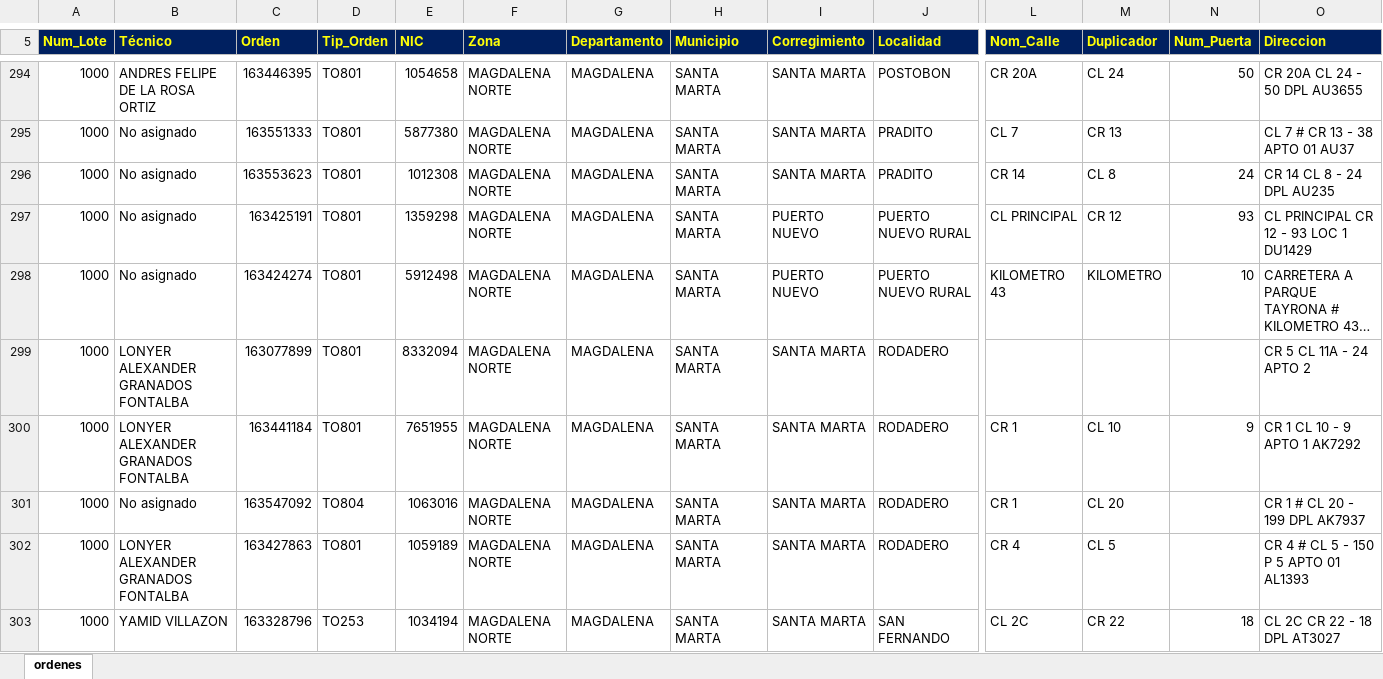
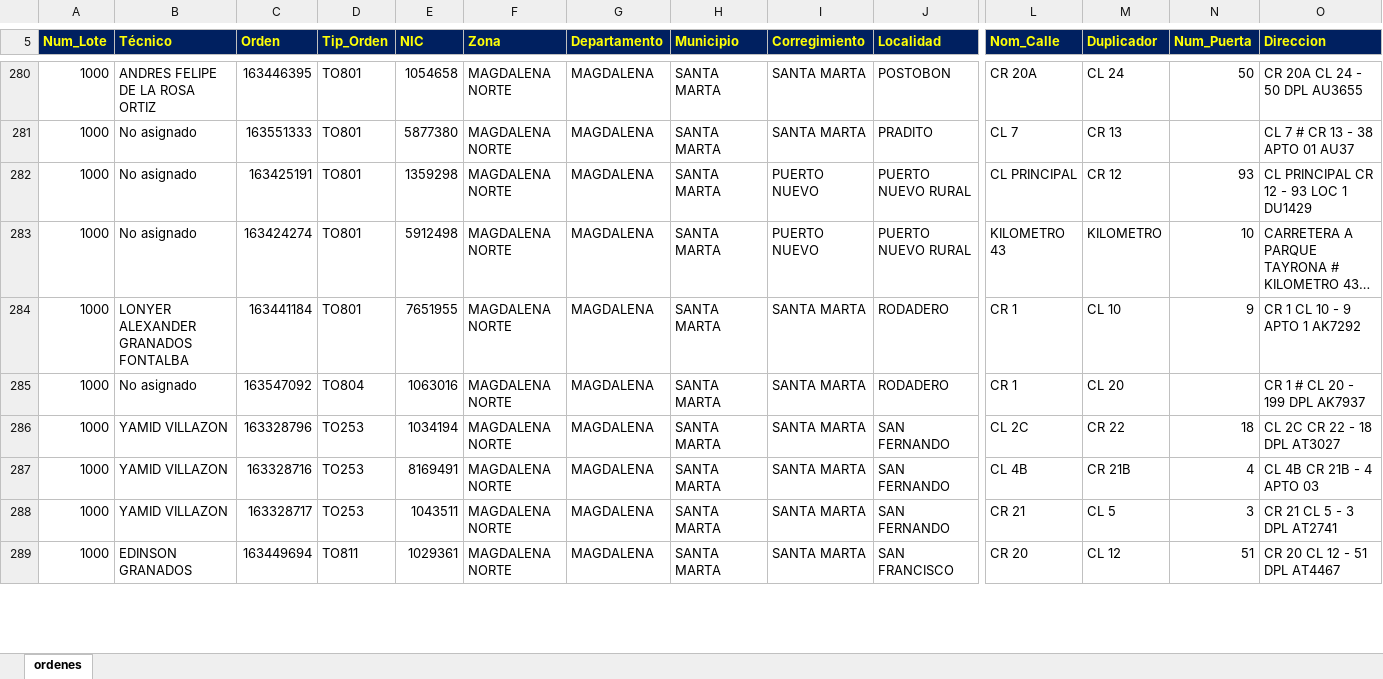
Before and after one commit to vikano27-debug/Dashboard_ING_VOA, an Excel workbook: siprem_latest.xlsx, sheet ordenes, drawn as a sheet; only a part is shown, gaps mark what is left out; the shorter side is filled out with more unchanged rows; long unchanged cells end in …; values as stored, in another font and other column widths than the file's, no borders; removed rows and columns are numbered as before the commit, all else as after; rows hold the shown columns only; the diff covers the shown part only; the diff names each change by its address in the sheet, - before the commit and + after, or states it on an @@ line.

```diff
--- a/siprem_latest.xlsx (sheet ordenes)
+++ b/siprem_latest.xlsx (sheet ordenes)
-row 296: 1000 | No asignado | 163553623 | TO801 | 1012308 | MAGDALENA NORTE | MAGDALENA | SANTA MARTA | SANTA MARTA | PRADITO | CR 14 | CL 8 | 24 | CR 14 CL 8 - 24 DPL AU235
-row 299: 1000 | LONYER ALEXANDER GRANADOS FONTALBA | 163077899 | TO801 | 8332094 | MAGDALENA NORTE | MAGDALENA | SANTA MARTA | SANTA MARTA | RODADERO |  |  |  | CR 5 CL 11A - 24 APTO 2
-row 302: 1000 | LONYER ALEXANDER GRANADOS FONTALBA | 163427863 | TO801 | 1059189 | MAGDALENA NORTE | MAGDALENA | SANTA MARTA | SANTA MARTA | RODADERO | CR 4 | CL 5 |  | CR 4 # CL 5 - 150 P 5 APTO 01 AL1393
```
Also changed, not shown: 4 added rows, 25 removed rows and 28 edited cells elsewhere in this sheet, 1 other file.
